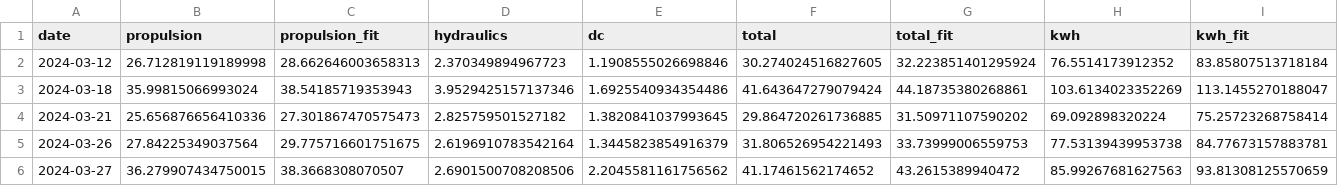
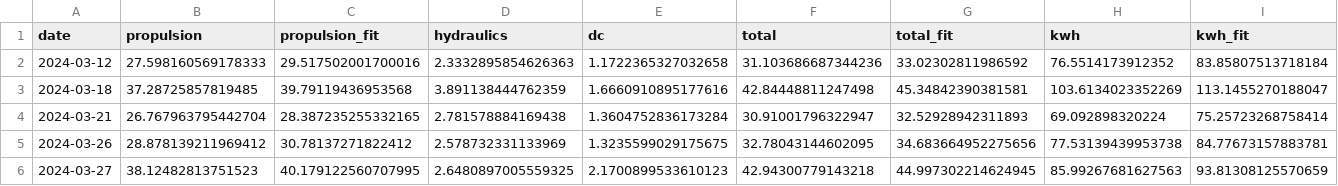
Before and after one commit to arvidsorfeldt/py-fish, a CSV file: mira_consumptions_fishing.csv, drawn as a sheet; only a part is shown; the diff covers the shown part only.

```diff
--- a/mira_consumptions_fishing.csv
+++ b/mira_consumptions_fishing.csv
@@ -1,6 +1,6 @@
 date,propulsion,propulsion_fit,hydraulics,dc,total,total_fit,kwh,kwh_fit
-2024-03-12,26.712819119189998,28.662646003658313,2.370349894967723,1.1908555026698846,30.274024516827605,32.223851401295924,76.5514173912352,83.85807513718184
-2024-03-18,35.99815066993024,38.54185719353943,3.9529425157137346,1.6925540934354486,41.643647279079424,44.18735380268861,103.6134023352269,113.1455270188047
-2024-03-21,25.656876656410336,27.301867470575473,2.825759501527182,1.3820841037993645,29.864720261736885,31.50971107590202,69.092898320224,75.25723268758414
-2024-03-26,27.84225349037564,29.775716601751675,2.6196910783542164,1.3445823854916379,31.806526954221493,33.73999006559753,77.53139439953738,84.77673157883781
-2024-03-27,36.279907434750015,38.3668308070507,2.6901500708208506,2.2045581161756562,41.17461562174652,43.2615389940472,85.99267681627563,93.81308125570659
+2024-03-12,27.598160569178333,29.517502001700016,2.3332895854626363,1.1722365327032658,31.103686687344236,33.02302811986592,76.5514173912352,83.85807513718184
+2024-03-18,37.28725857819485,39.79119436953568,3.891138444762359,1.6660910895177616,42.84448811247498,45.34842390381581,103.6134023352269,113.1455270188047
+2024-03-21,26.767963795442704,28.387235255332165,2.781578884169438,1.3604752836173284,30.91001796322947,32.52928942311893,69.092898320224,75.25723268758414
+2024-03-26,28.878139211969412,30.78137271822412,2.578732331133969,1.3235599029175675,32.78043144602095,34.683664952275656,77.53139439953738,84.77673157883781
+2024-03-27,38.12482813751523,40.179122560707995,2.6480897005559325,2.1700899533610123,42.94300779143218,44.997302214624945,85.99267681627563,93.81308125570659
```
Also changed, not shown: 36 edited cells elsewhere in this file, fredrika_consumptions.csv, mira_consumptions.csv, 5 other files.
